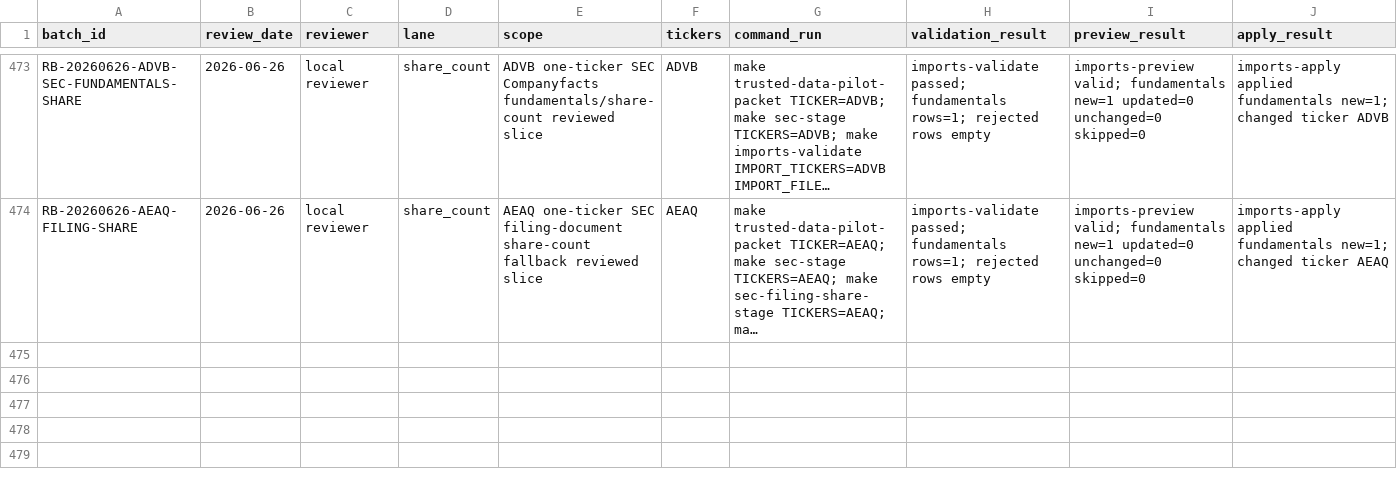
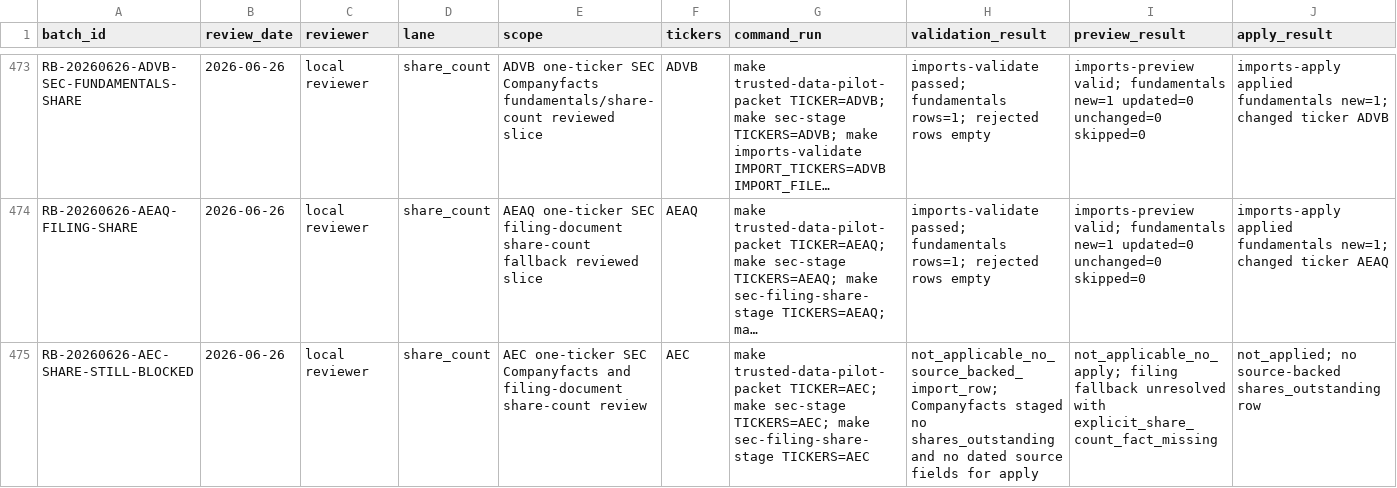
Before and after one commit to YuzeJ21/Stock-Analysis, a CSV file: data/reviewed_batch_proofs.csv, drawn as a sheet; only a part is shown, gaps mark what is left out; long unchanged cells end in …; rows hold the shown columns only; the diff names each change by its address in the sheet, - before the commit and + after, or states it on an @@ line.

Commit message:
Record AEC share-count source blocker

```diff
--- a/data/reviewed_batch_proofs.csv
+++ b/data/reviewed_batch_proofs.csv
+row 475: RB-20260626-AEC-SHARE-STILL-BLOCKED | 2026-06-26 | local reviewer | share_count | AEC one-ticker SEC Companyfacts and filing-document share-count review | AEC | make trusted-data-pilot-packet TICKER=AEC; make sec-stage TICKERS=AEC; make sec-filing-share-stage TICKERS=AEC | not_applicable_no_source_backed_import_row; Companyfacts staged no shares_outstanding and no dated source fields for apply | not_applicable_no_apply; filing fallback unresolved with explicit_share_count_fact_missing | not_applied; no source-backed shares_outstanding row
```
